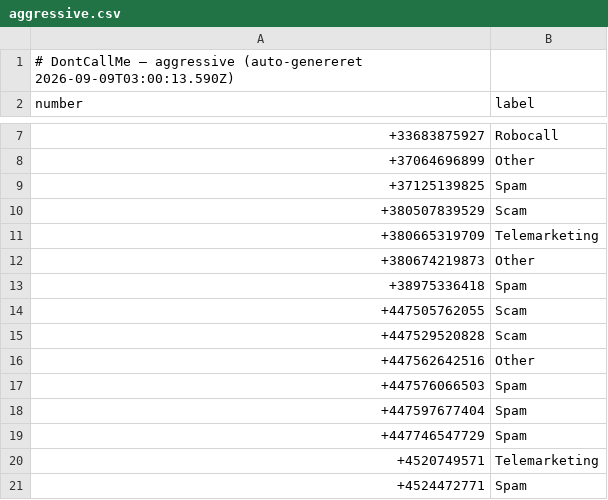
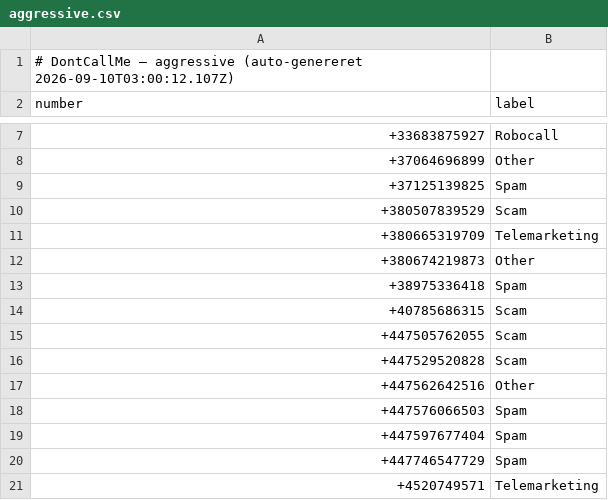
Before and after one commit to ttopholm/dontcallme-list, a CSV file: lists/aggressive.csv, drawn as a sheet; only a part is shown, gaps mark what is left out; the shorter side is filled out with more unchanged rows.

Commit message:
chore: update lists/aggressive.csv (auto-export)

```diff
--- a/lists/aggressive.csv
+++ b/lists/aggressive.csv
@@ -1,2 +1,2 @@
-# DontCallMe — aggressive (auto-genereret 2026-09-09T03:00:13.590Z)
+# DontCallMe — aggressive (auto-genereret 2026-09-10T03:00:12.107Z)
 number,label
@@ -13,2 +13,3 @@ number,label
 +38975336418,Spam
++40785686315,Scam
 +447505762055,Scam
```
